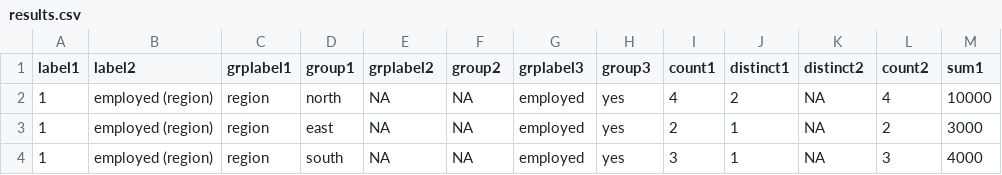
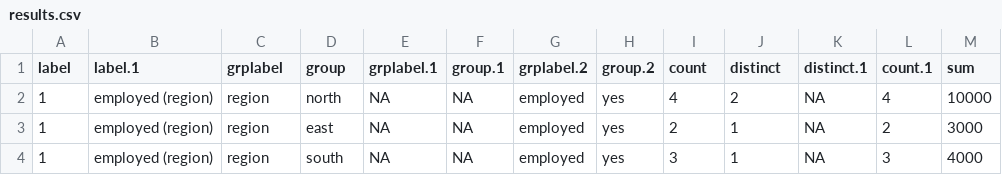
Before and after one commit to nz-social-investment-agency/ADAPT, a CSV file: inst/extdata/examples/summary_wide_worked_example/results.csv, drawn as a sheet; only a part is shown.

```diff
--- a/inst/extdata/examples/summary_wide_worked_example/results.csv
+++ b/inst/extdata/examples/summary_wide_worked_example/results.csv
@@ -1,2 +1,2 @@
-label1,label2,grplabel1,group1,grplabel2,group2,grplabel3,group3,count1,distinct1,distinct2,count2,sum1
+label,label.1,grplabel,group,grplabel.1,group.1,grplabel.2,group.2,count,distinct,distinct.1,count.1,sum
 1,employed (region),region,north,NA,NA,employed,yes,4,2,NA,4,10000
```
Also changed, not shown: inst/extdata/examples/summary_dynamic_worked_example/results.csv, inst/extdata/examples/summary_simple_worked_example/results.csv, 9 other files.
